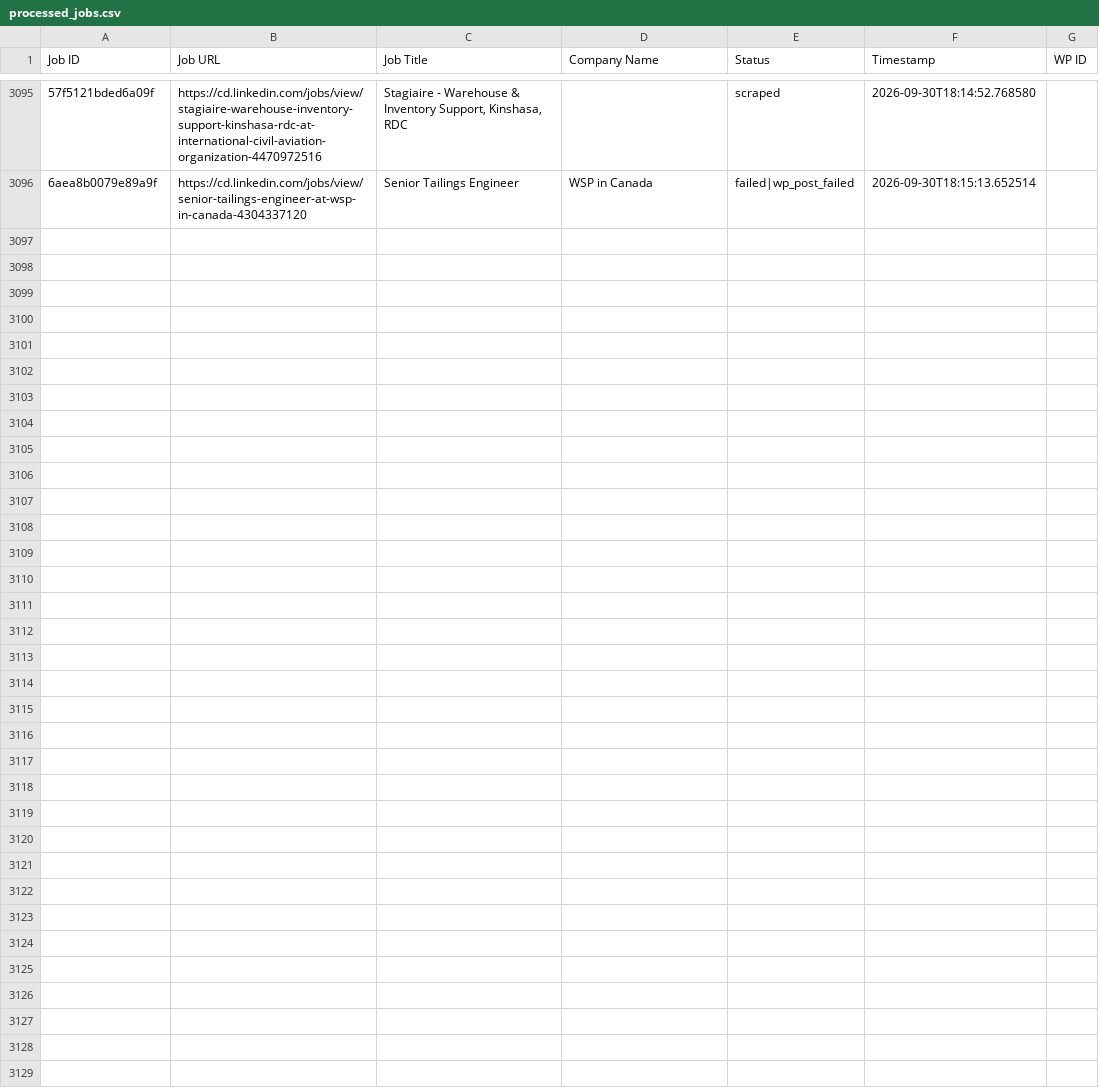
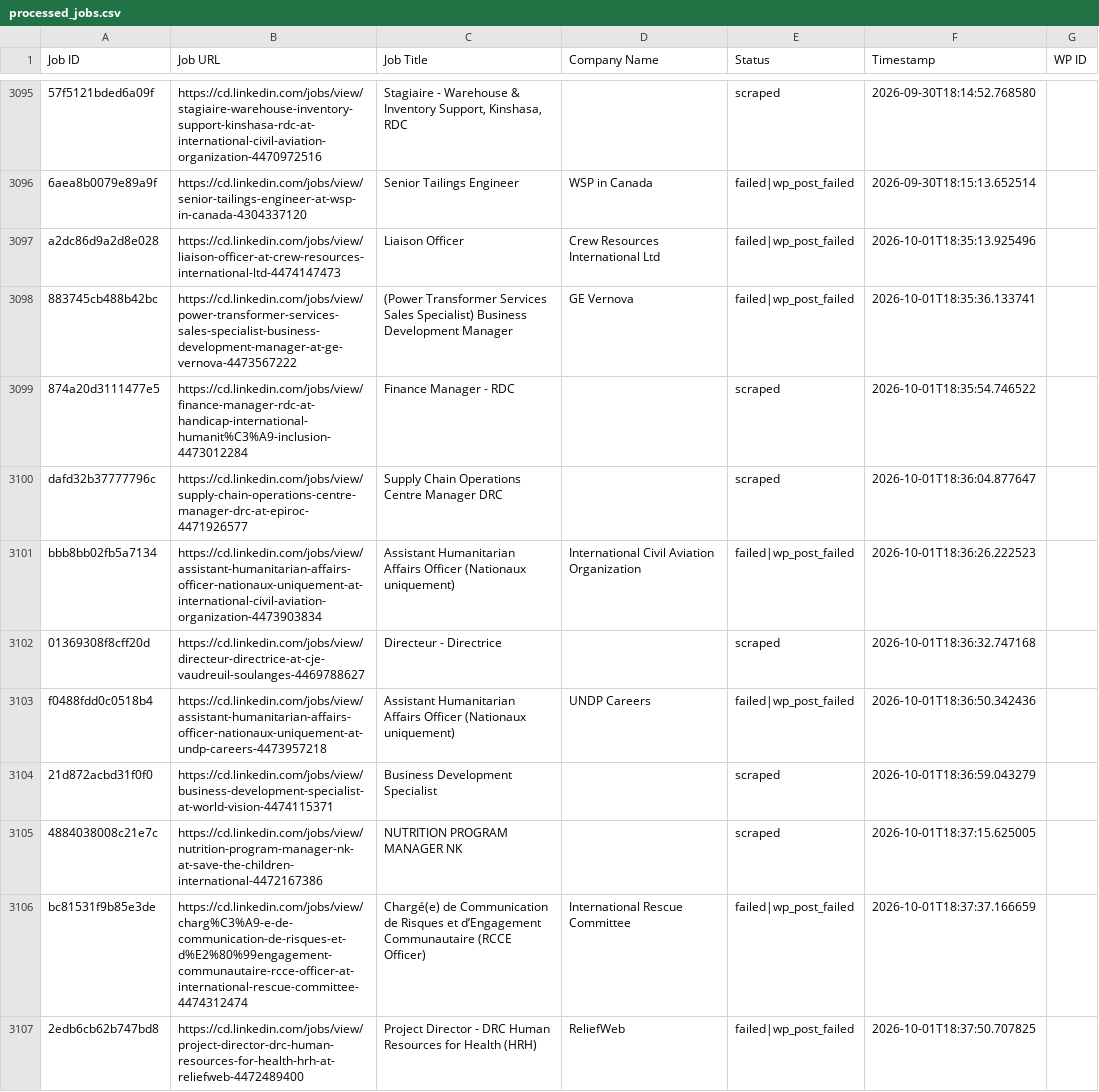
Before and after one commit to vindoky/cg, a CSV file: processed_jobs.csv, drawn as a sheet; only a part is shown, gaps mark what is left out; the diff covers the shown part only; the diff names each change by its address in the sheet, - before the commit and + after, or states it on an @@ line.

```diff
--- a/processed_jobs.csv
+++ b/processed_jobs.csv
+row 3097: a2dc86d9a2d8e028 | https://cd.linkedin.com/jobs/view/liaison-officer-at-crew-resources-international-ltd-4474147473 | Liaison Officer | Crew Resources International Ltd | failed|wp_post_failed | 2026-10-01T18:35:13.925496
+row 3098: 883745cb488b42bc | https://cd.linkedin.com/jobs/view/power-transformer-services-sales-specialist-business-development-manager-at-ge-vernova-4473567222 | (Power Transformer Services Sales Specialist) Business Development Manager | GE Vernova | failed|wp_post_failed | 2026-10-01T18:35:36.133741
+row 3099: 874a20d3111477e5 | https://cd.linkedin.com/jobs/view/finance-manager-rdc-at-handicap-international-humanit%C3%A9-inclusion-4473012284 | Finance Manager - RDC |  | scraped | 2026-10-01T18:35:54.746522
+row 3100: dafd32b37777796c | https://cd.linkedin.com/jobs/view/supply-chain-operations-centre-manager-drc-at-epiroc-4471926577 | Supply Chain Operations Centre Manager DRC |  | scraped | 2026-10-01T18:36:04.877647
+row 3101: bbb8bb02fb5a7134 | https://cd.linkedin.com/jobs/view/assistant-humanitarian-affairs-officer-nationaux-uniquement-at-international-civil-aviation-organization-4473903834 | Assistant Humanitarian Affairs Officer (Nationaux uniquement) | International Civil Aviation Organization | failed|wp_post_failed | 2026-10-01T18:36:26.222523
+row 3102: 01369308f8cff20d | https://cd.linkedin.com/jobs/view/directeur-directrice-at-cje-vaudreuil-soulanges-4469788627 | Directeur - Directrice |  | scraped | 2026-10-01T18:36:32.747168
+row 3103: f0488fdd0c0518b4 | https://cd.linkedin.com/jobs/view/assistant-humanitarian-affairs-officer-nationaux-uniquement-at-undp-careers-4473957218 | Assistant Humanitarian Affairs Officer (Nationaux uniquement) | UNDP Careers | failed|wp_post_failed | 2026-10-01T18:36:50.342436
+row 3104: 21d872acbd31f0f0 | https://cd.linkedin.com/jobs/view/business-development-specialist-at-world-vision-4474115371 | Business Development Specialist |  | scraped | 2026-10-01T18:36:59.043279
+row 3105: 4884038008c21e7c | https://cd.linkedin.com/jobs/view/nutrition-program-manager-nk-at-save-the-children-international-4472167386 | NUTRITION PROGRAM MANAGER NK |  | scraped | 2026-10-01T18:37:15.625005
+row 3106: bc81531f9b85e3de | https://cd.linkedin.com/jobs/view/charg%C3%A9-e-de-communication-de-risques-et-d%E2%80%99engagement-communautaire-rcce-officer-at-international-rescue-committee-4474312474 | Chargé(e) de Communication de Risques et d’Engagement Communautaire (RCCE Officer) | International Rescue Committee | failed|wp_post_failed | 2026-10-01T18:37:37.166659
+row 3107: 2edb6cb62b747bd8 | https://cd.linkedin.com/jobs/view/project-director-drc-human-resources-for-health-hrh-at-reliefweb-4472489400 | Project Director - DRC Human Resources for Health (HRH) | ReliefWeb | failed|wp_post_failed | 2026-10-01T18:37:50.707825
```
Also changed, not shown: 10 added rows elsewhere in this file.
